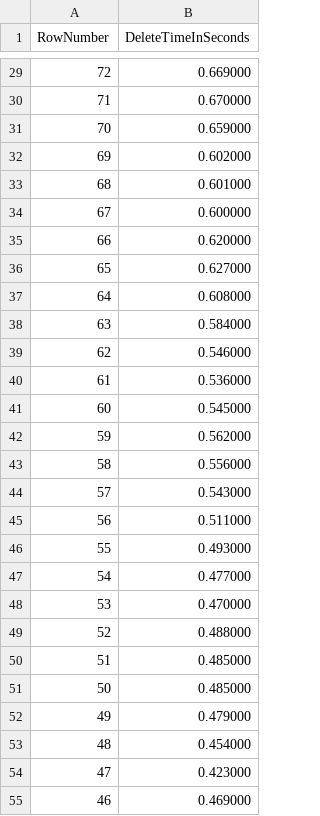
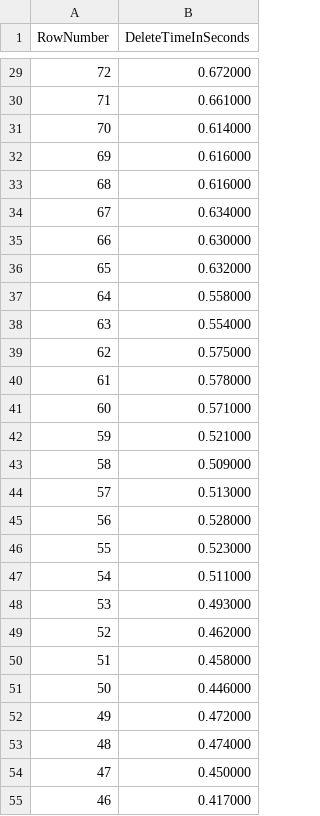
Before and after one commit to LeTrongDat/itmo, a CSV file: low-level-programming/lab1/build/deleteRowsPerformance.csv, drawn as a sheet; only a part is shown, gaps mark what is left out; the diff covers the shown part only.

```diff
--- a/low-level-programming/lab1/build/deleteRowsPerformance.csv
+++ b/low-level-programming/lab1/build/deleteRowsPerformance.csv
@@ -29,27 +29,27 @@ RowNumber,DeleteTimeInSeconds
-72,0.669000
-71,0.670000
-70,0.659000
-69,0.602000
-68,0.601000
-67,0.600000
-66,0.620000
-65,0.627000
-64,0.608000
-63,0.584000
-62,0.546000
-61,0.536000
-60,0.545000
-59,0.562000
-58,0.556000
-57,0.543000
-56,0.511000
-55,0.493000
-54,0.477000
-53,0.470000
-52,0.488000
-51,0.485000
-50,0.485000
-49,0.479000
-48,0.454000
-47,0.423000
-46,0.469000
+72,0.672000
+71,0.661000
+70,0.614000
+69,0.616000
+68,0.616000
+67,0.634000
+66,0.630000
+65,0.632000
+64,0.558000
+63,0.554000
+62,0.575000
+61,0.578000
+60,0.571000
+59,0.521000
+58,0.509000
+57,0.513000
+56,0.528000
+55,0.523000
+54,0.511000
+53,0.493000
+52,0.462000
+51,0.458000
+50,0.446000
+49,0.472000
+48,0.474000
+47,0.450000
+46,0.417000
```
Also changed, not shown: 72 edited cells elsewhere in this file, low-level-programming/lab1/build/addRowPerformance.csv, low-level-programming/lab1/build/queryRowsPerformance.csv, 6 other files.
